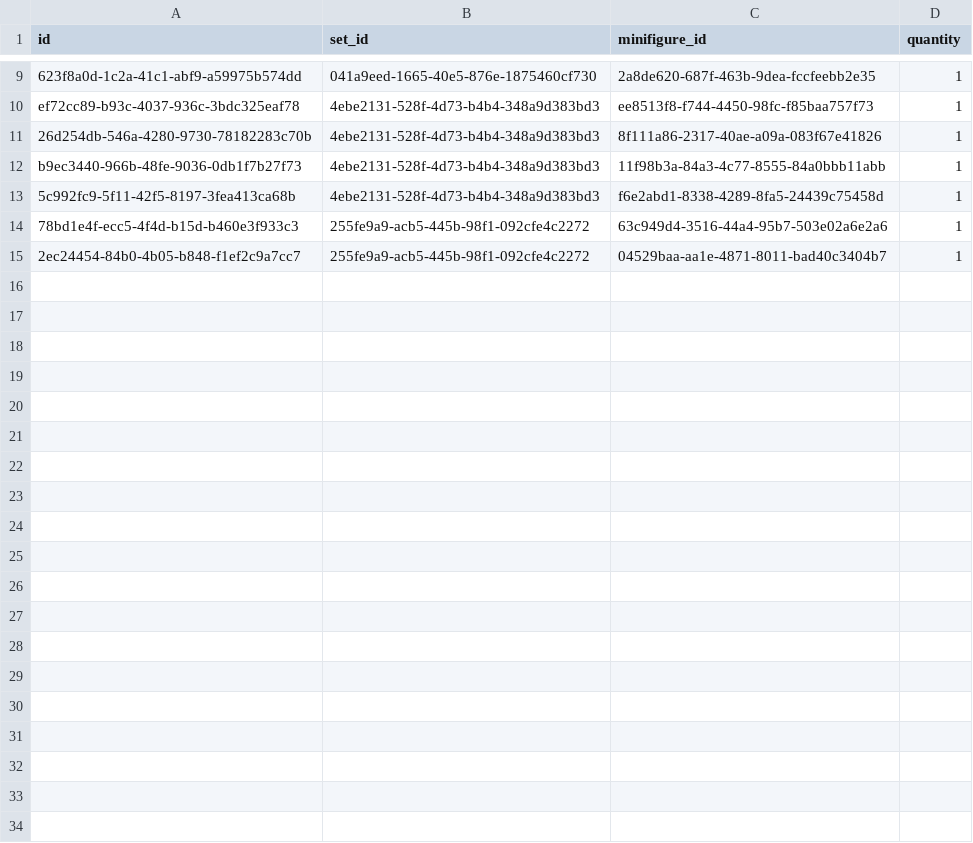
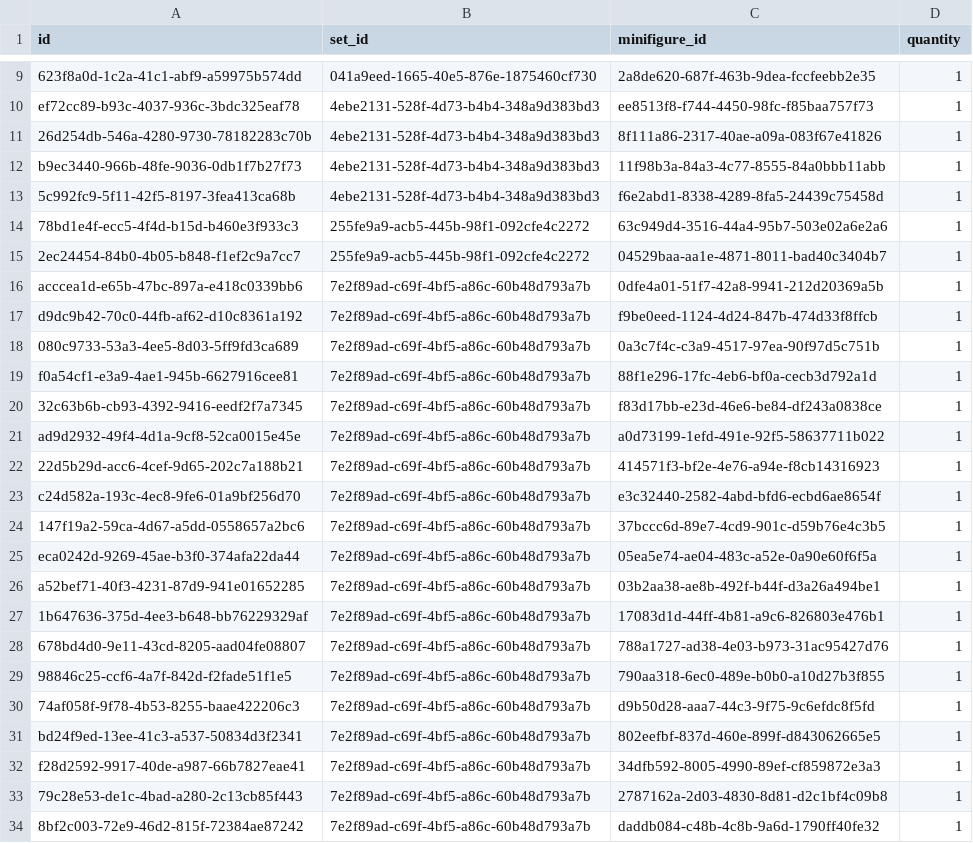
Before and after one commit to funql/funql-playground-api, a CSV file: database/data/application/set_minifigure.csv, drawn as a sheet; only a part is shown, gaps mark what is left out; the diff covers the shown part only; the diff names each change by its address in the sheet, - before the commit and + after, or states it on an @@ line.

Commit message:
Add CSV data for set 71043

```diff
--- a/database/data/application/set_minifigure.csv
+++ b/database/data/application/set_minifigure.csv
+row 16: acccea1d-e65b-47bc-897a-e418c0339bb6 | 7e2f89ad-c69f-4bf5-a86c-60b48d793a7b | 0dfe4a01-51f7-42a8-9941-212d20369a5b | 1
+row 17: d9dc9b42-70c0-44fb-af62-d10c8361a192 | 7e2f89ad-c69f-4bf5-a86c-60b48d793a7b | f9be0eed-1124-4d24-847b-474d33f8ffcb | 1
+row 18: 080c9733-53a3-4ee5-8d03-5ff9fd3ca689 | 7e2f89ad-c69f-4bf5-a86c-60b48d793a7b | 0a3c7f4c-c3a9-4517-97ea-90f97d5c751b | 1
+row 19: f0a54cf1-e3a9-4ae1-945b-6627916cee81 | 7e2f89ad-c69f-4bf5-a86c-60b48d793a7b | 88f1e296-17fc-4eb6-bf0a-cecb3d792a1d | 1
+row 20: 32c63b6b-cb93-4392-9416-eedf2f7a7345 | 7e2f89ad-c69f-4bf5-a86c-60b48d793a7b | f83d17bb-e23d-46e6-be84-df243a0838ce | 1
+row 21: ad9d2932-49f4-4d1a-9cf8-52ca0015e45e | 7e2f89ad-c69f-4bf5-a86c-60b48d793a7b | a0d73199-1efd-491e-92f5-58637711b022 | 1
+row 22: 22d5b29d-acc6-4cef-9d65-202c7a188b21 | 7e2f89ad-c69f-4bf5-a86c-60b48d793a7b | 414571f3-bf2e-4e76-a94e-f8cb14316923 | 1
+row 23: c24d582a-193c-4ec8-9fe6-01a9bf256d70 | 7e2f89ad-c69f-4bf5-a86c-60b48d793a7b | e3c32440-2582-4abd-bfd6-ecbd6ae8654f | 1
+row 24: 147f19a2-59ca-4d67-a5dd-0558657a2bc6 | 7e2f89ad-c69f-4bf5-a86c-60b48d793a7b | 37bccc6d-89e7-4cd9-901c-d59b76e4c3b5 | 1
+row 25: eca0242d-9269-45ae-b3f0-374afa22da44 | 7e2f89ad-c69f-4bf5-a86c-60b48d793a7b | 05ea5e74-ae04-483c-a52e-0a90e60f6f5a | 1
+row 26: a52bef71-40f3-4231-87d9-941e01652285 | 7e2f89ad-c69f-4bf5-a86c-60b48d793a7b | 03b2aa38-ae8b-492f-b44f-d3a26a494be1 | 1
+row 27: 1b647636-375d-4ee3-b648-bb76229329af | 7e2f89ad-c69f-4bf5-a86c-60b48d793a7b | 17083d1d-44ff-4b81-a9c6-826803e476b1 | 1
+row 28: 678bd4d0-9e11-43cd-8205-aad04fe08807 | 7e2f89ad-c69f-4bf5-a86c-60b48d793a7b | 788a1727-ad38-4e03-b973-31ac95427d76 | 1
+row 29: 98846c25-ccf6-4a7f-842d-f2fade51f1e5 | 7e2f89ad-c69f-4bf5-a86c-60b48d793a7b | 790aa318-6ec0-489e-b0b0-a10d27b3f855 | 1
+row 30: 74af058f-9f78-4b53-8255-baae422206c3 | 7e2f89ad-c69f-4bf5-a86c-60b48d793a7b | d9b50d28-aaa7-44c3-9f75-9c6efdc8f5fd | 1
+row 31: bd24f9ed-13ee-41c3-a537-50834d3f2341 | 7e2f89ad-c69f-4bf5-a86c-60b48d793a7b | 802eefbf-837d-460e-899f-d843062665e5 | 1
+row 32: f28d2592-9917-40de-a987-66b7827eae41 | 7e2f89ad-c69f-4bf5-a86c-60b48d793a7b | 34dfb592-8005-4990-89ef-cf859872e3a3 | 1
+row 33: 79c28e53-de1c-4bad-a280-2c13cb85f443 | 7e2f89ad-c69f-4bf5-a86c-60b48d793a7b | 2787162a-2d03-4830-8d81-d2c1bf4c09b8 | 1
+row 34: 8bf2c003-72e9-46d2-815f-72384ae87242 | 7e2f89ad-c69f-4bf5-a86c-60b48d793a7b | daddb084-c48b-4c8b-9a6d-1790ff40fe32 | 1
```
Also changed, not shown: 9 added rows elsewhere in this file, database/data/application/minifigure.csv, database/data/application/set.csv, 3 other files.
